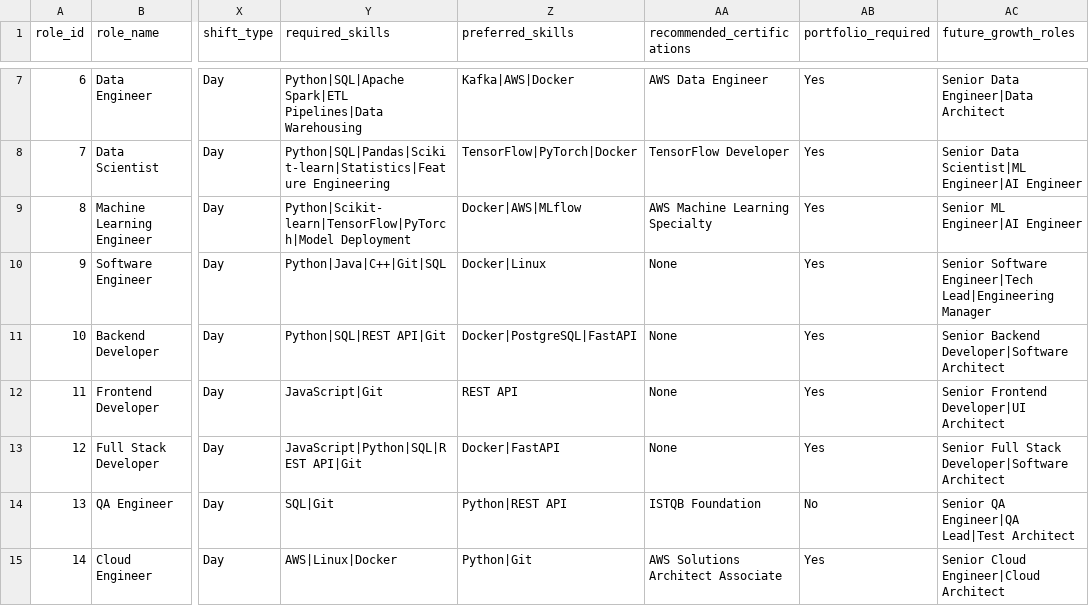
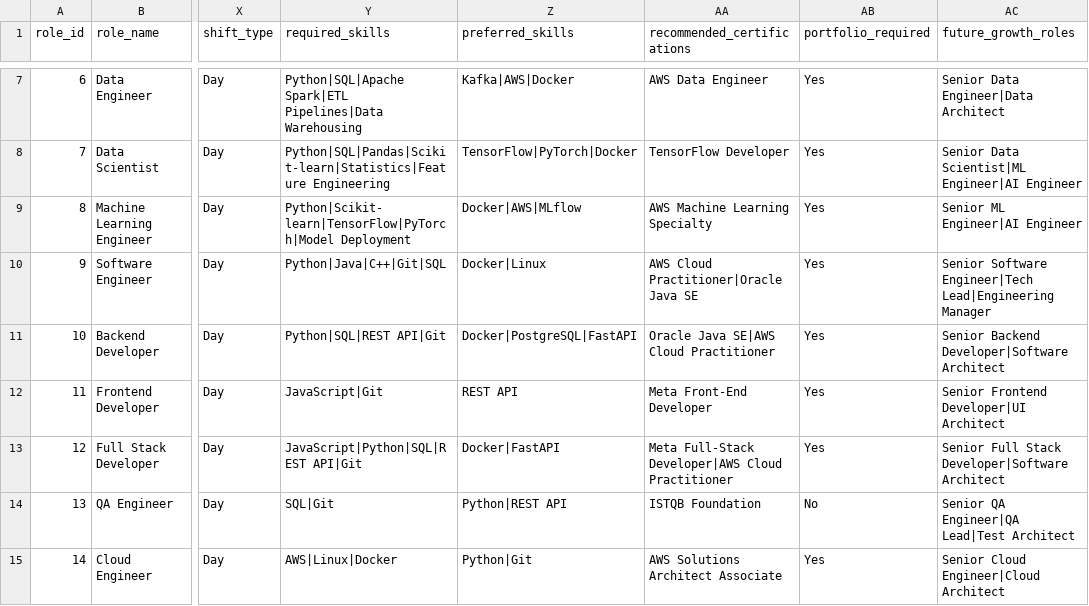
Before and after one commit to Punyadeep77/Pathfinder-AI, a CSV file: data/seed/seed_roles.csv, drawn as a sheet; only a part is shown, gaps mark what is left out; the diff names each change by its address in the sheet, - before the commit and + after, or states it on an @@ line.

```diff
--- a/data/seed/seed_roles.csv
+++ b/data/seed/seed_roles.csv
-AA10 (recommended_certifications): None
+AA10 (recommended_certifications): AWS Cloud Practitioner|Oracle Java SE
-AA11 (recommended_certifications): None
+AA11 (recommended_certifications): Oracle Java SE|AWS Cloud Practitioner
-AA12 (recommended_certifications): None
+AA12 (recommended_certifications): Meta Front-End Developer
-AA13 (recommended_certifications): None
+AA13 (recommended_certifications): Meta Full-Stack Developer|AWS Cloud Practitioner
```
Also changed, not shown: 16 other files.
